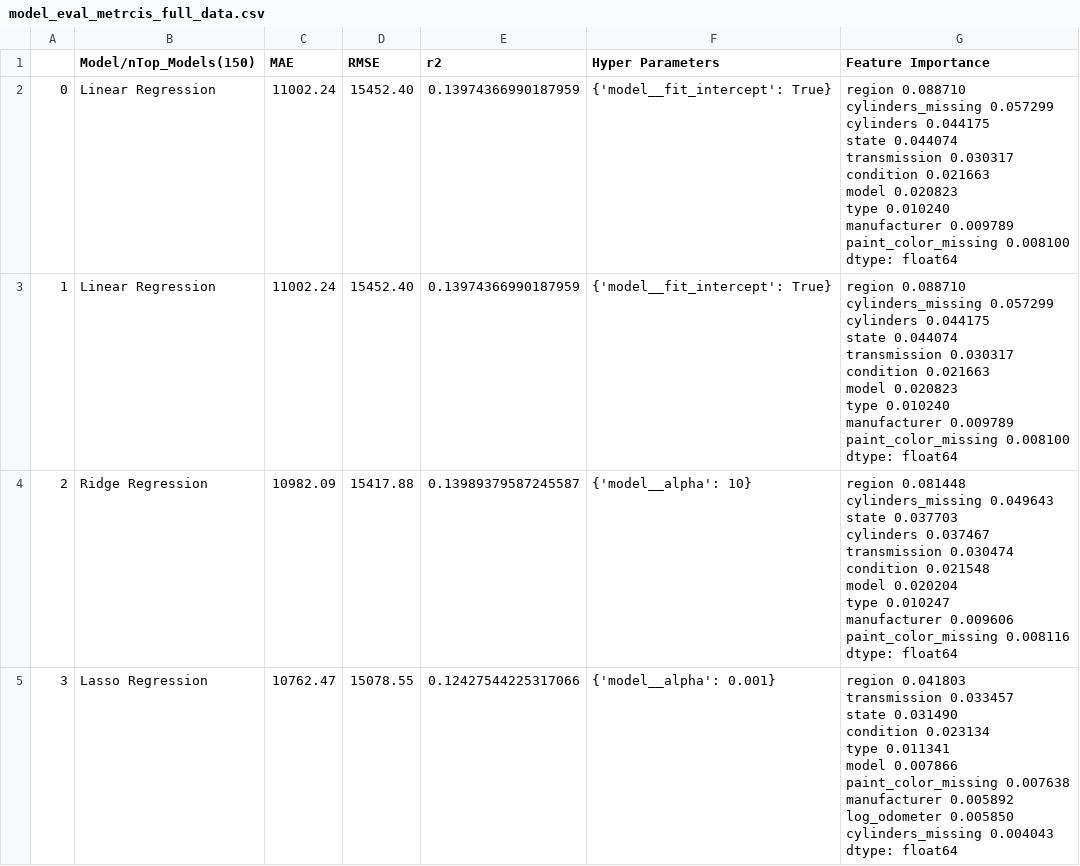
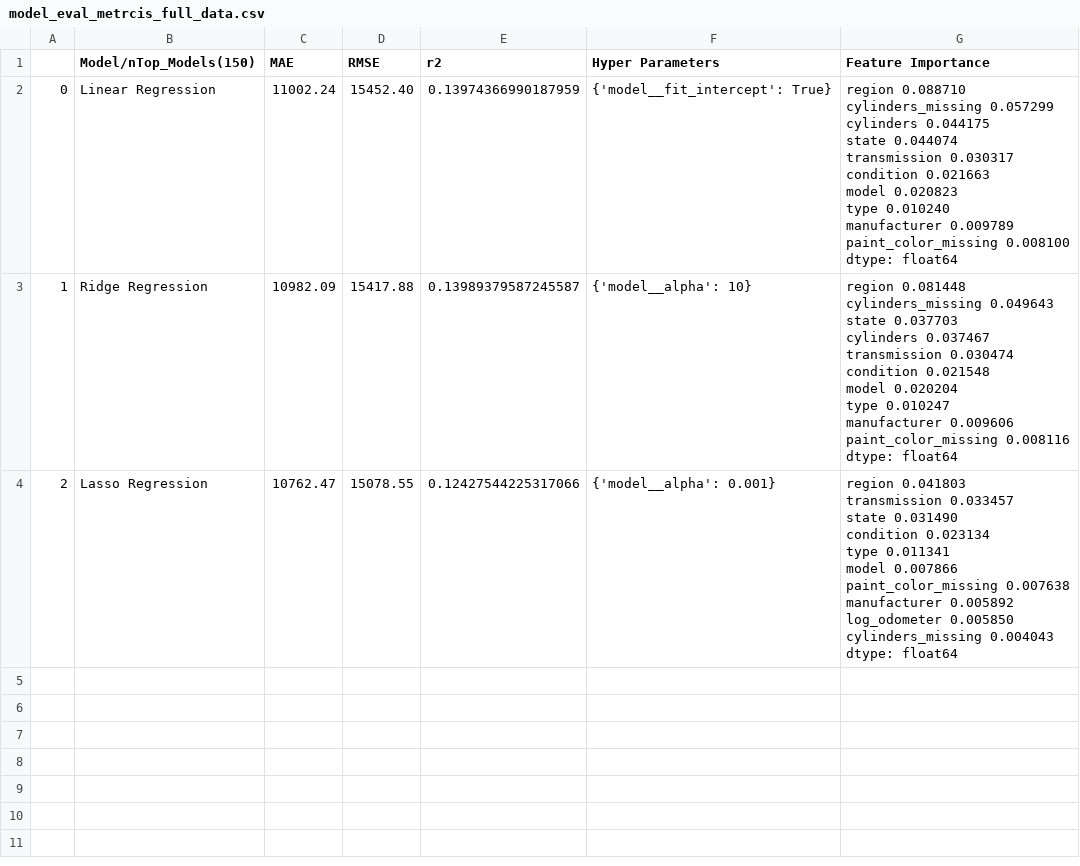
Before and after one commit to sushikshit79/MLAIPA2, a CSV file: files/model_eval_metrcis_full_data.csv, drawn as a sheet.

Commit message:
Add files via upload

```diff
--- a/files/model_eval_metrcis_full_data.csv
+++ b/files/model_eval_metrcis_full_data.csv
@@ -12,34 +12,23 @@ paint_color_missing    0.008100
 dtype: float64"
-1,Linear Regression,11002.24,15452.40,0.13974366990187959,{'model__fit_intercept': True},"region                 0.088710
-cylinders_missing      0.057299
-cylinders              0.044175
-state                  0.044074
-transmission           0.030317
-condition              0.021663
-model                  0.020823
-type                   0.010240
-manufacturer           0.009789
-paint_color_missing    0.008100
-dtype: float64"
-2,Ridge Regression,10982.09,15417.88,0.13989379587245587,{'model__alpha': 10},"region                 0.081448
-cylinders_missing      0.049643
-state                  0.037703
-cylinders              0.037467
-transmission           0.030474
-condition              0.021548
-model                  0.020204
-type                   0.010247
-manufacturer           0.009606
-paint_color_missing    0.008116
-dtype: float64"
-3,Lasso Regression,10762.47,15078.55,0.12427544225317066,{'model__alpha': 0.001},"region                 0.041803
-transmission           0.033457
-state                  0.031490
-condition              0.023134
-type                   0.011341
-model                  0.007866
-paint_color_missing    0.007638
-manufacturer           0.005892
-log_odometer           0.005850
-cylinders_missing      0.004043
-dtype: float64"
+1,Ridge Regression,10982.09,15417.88,0.13989379587245587,{'model__alpha': 10},"region                 0.081448
+cylinders_missing      0.049643
+state                  0.037703
+cylinders              0.037467
+transmission           0.030474
+condition              0.021548
+model                  0.020204
+type                   0.010247
+manufacturer           0.009606
+paint_color_missing    0.008116
+dtype: float64"
+2,Lasso Regression,10762.47,15078.55,0.12427544225317066,{'model__alpha': 0.001},"region                 0.041803
+transmission           0.033457
+state                  0.031490
+condition              0.023134
+type                   0.011341
+model                  0.007866
+paint_color_missing    0.007638
+manufacturer           0.005892
+log_odometer           0.005850
+cylinders_missing      0.004043
+dtype: float64"
```
